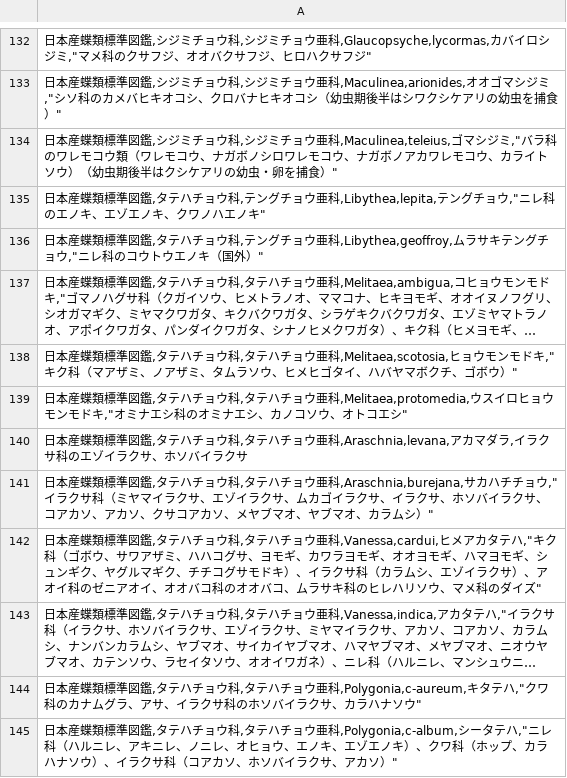
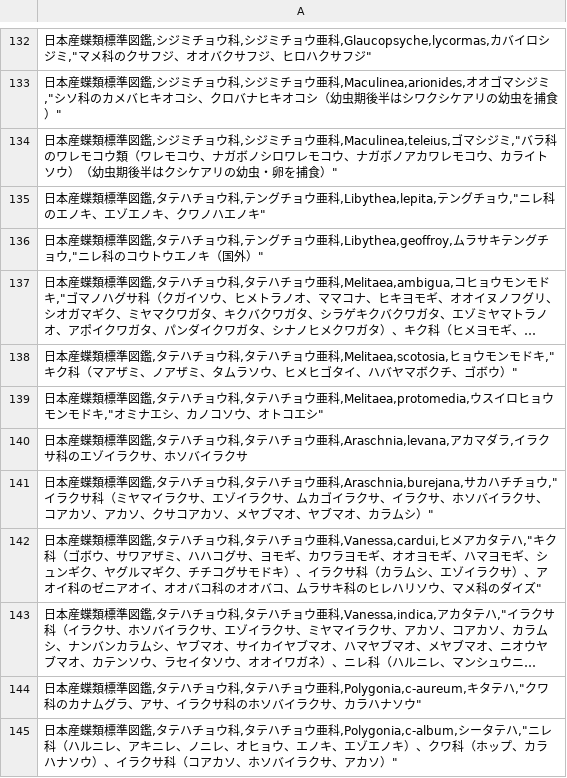
Before and after one commit to orau98/orau98.github.io, a CSV file: public/butterfly_host.csv, drawn as a sheet; only a part is shown, gaps mark what is left out; long unchanged cells end in ….

```diff
--- a/public/butterfly_host.csv
+++ b/public/butterfly_host.csv
@@ -138,3 +138,3 @@
 "日本産蝶類標準図鑑,タテハチョウ科,タテハチョウ亜科,Melitaea,scotosia,ヒョウモンモドキ,""キク科（マアザミ、ノアザミ、タムラソウ、ヒメヒゴタイ、ハバヤマボクチ、ゴボウ）"""
-"日本産蝶類標準図鑑,タテハチョウ科,タテハチョウ亜科,Melitaea,protomedia,ウスイロヒョウモンモドキ,""オミナエシ科のオミナエシ、カノコソウ、オトコエシ"""
+"日本産蝶類標準図鑑,タテハチョウ科,タテハチョウ亜科,Melitaea,protomedia,ウスイロヒョウモンモドキ,""オミナエシ、カノコソウ、オトコエシ"""
 "日本産蝶類標準図鑑,タテハチョウ科,タテハチョウ亜科,Araschnia,levana,アカマダラ,イラクサ科のエゾイラクサ、ホソバイラクサ"
```
